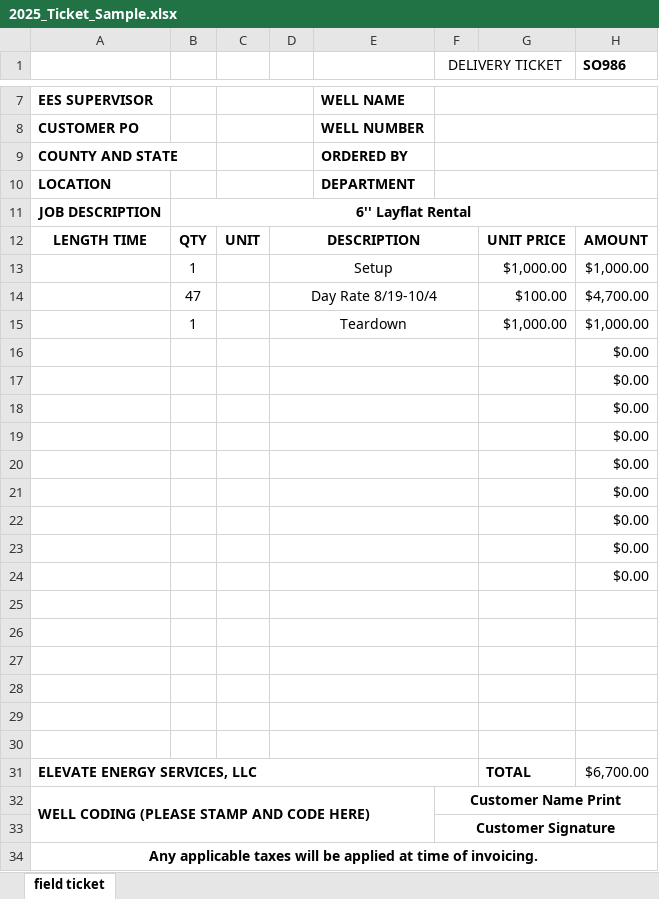
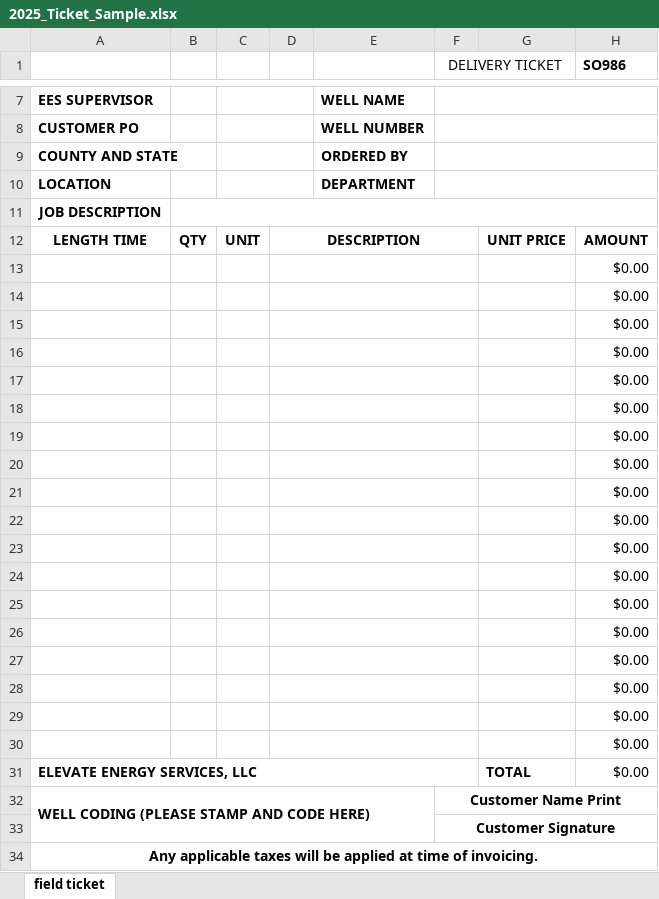
Before and after one commit to craigahorn-sys/resource-scheduler-mvp, an Excel workbook: 2025_Ticket_Sample.xlsx, sheet field ticket, drawn as a sheet; only a part is shown, gaps mark what is left out; values as stored, in another font and other column widths than the file's, no borders; charts and pictures not drawn; removed rows and columns are numbered as before the commit, all else as after; the diff names each change by its address in the sheet, - before the commit and + after, or states it on an @@ line.

Commit message:
Add files via upload

```diff
--- a/2025_Ticket_Sample.xlsx (sheet field ticket)
+++ b/2025_Ticket_Sample.xlsx (sheet field ticket)
-B11: 6'' Layflat Rental
+B11: (empty)
-row 13:  | 1 |  | Setup |  |  | $1,000.00 | $1,000.00
-row 14:  | 47 |  | Day Rate 8/19-10/4 |  |  | $100.00 | $4,700.00
-row 15:  | 1 |  | Teardown |  |  | $1,000.00 | $1,000.00
-H22:H27 (SO986): (empty)
+H22:H27 (SO986): $0.00
+row 28:  |  |  |  |  |  |  | $0.00
+row 29:  |  |  |  |  |  |  | $0.00
+row 30:  |  |  |  |  |  |  | $0.00
-H31 (SO986): $6,700.00
+H31 (SO986): $0.00
```
Also changed, not shown: formulas that keep their value.
